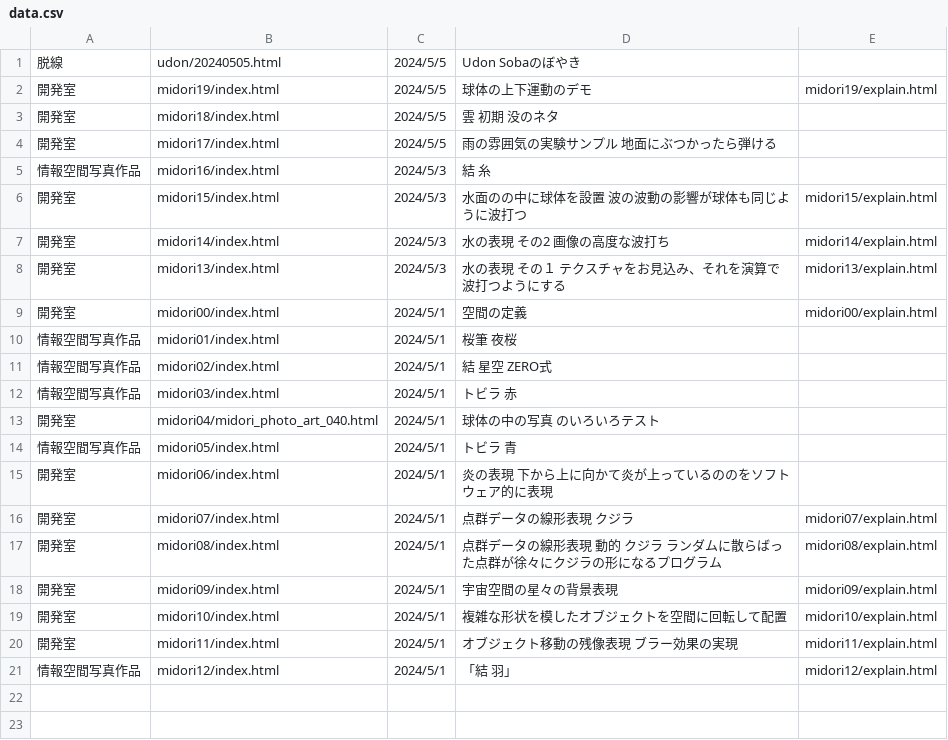
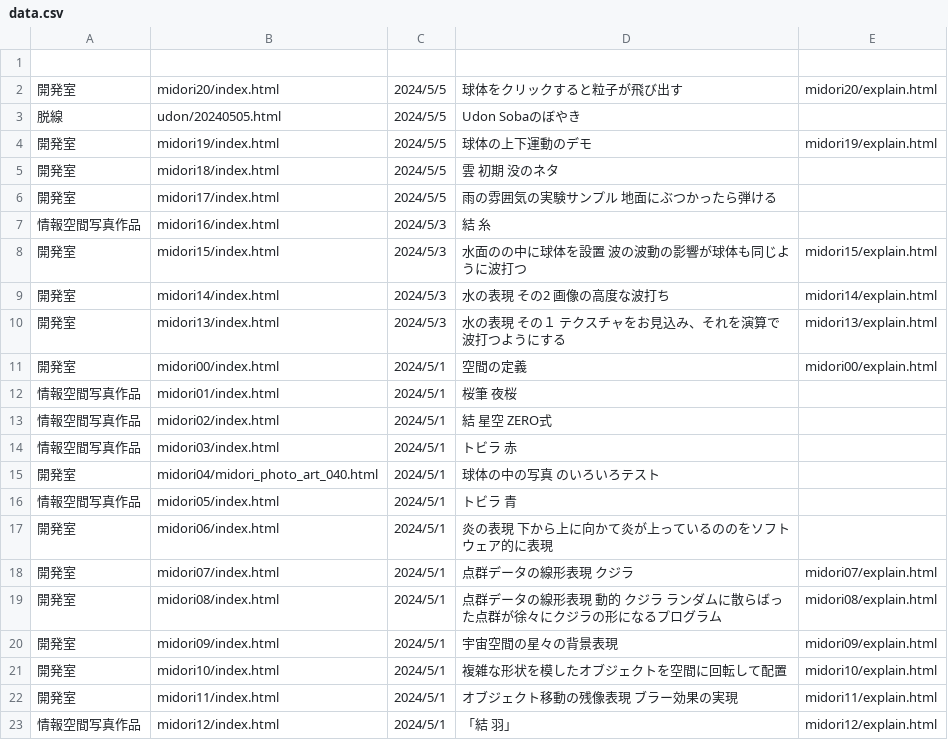
Before and after one commit to yosuke4061/yosuke4061.github.io, a CSV file: data.csv, drawn as a sheet; the diff names each change by its address in the sheet, - before the commit and + after, or states it on an @@ line.

Commit message:
Add files via upload

```diff
--- a/data.csv
+++ b/data.csv
+row 1: (empty)
+row 2: 開発室 | midori20/index.html | 2024/5/5 | 球体をクリックすると粒子が飛び出す | midori20/explain.html
```
